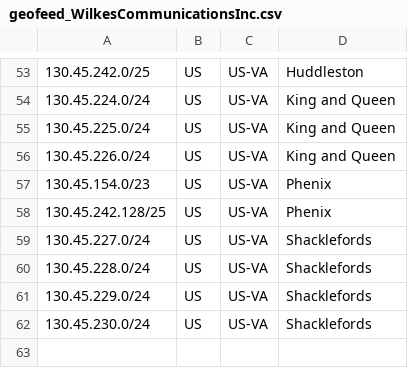
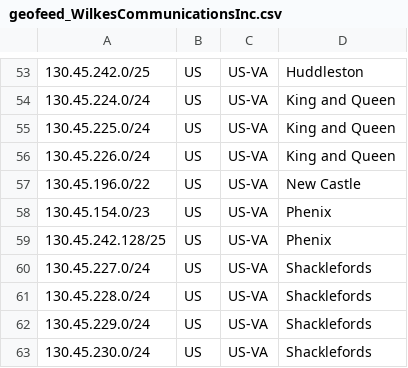
Before and after one commit to jmiler925/geolocation, a CSV file: geofeed_WilkesCommunicationsInc.csv, drawn as a sheet; only a part is shown, gaps mark what is left out.

Commit message:
Update geofeed_WilkesCommunicationsInc.csv

```diff
--- a/geofeed_WilkesCommunicationsInc.csv
+++ b/geofeed_WilkesCommunicationsInc.csv
@@ -56,2 +56,3 @@
 130.45.226.0/24,US,US-VA,King and Queen,
+130.45.196.0/22,US,US-VA,New Castle,
 130.45.154.0/23,US,US-VA,Phenix,
```
